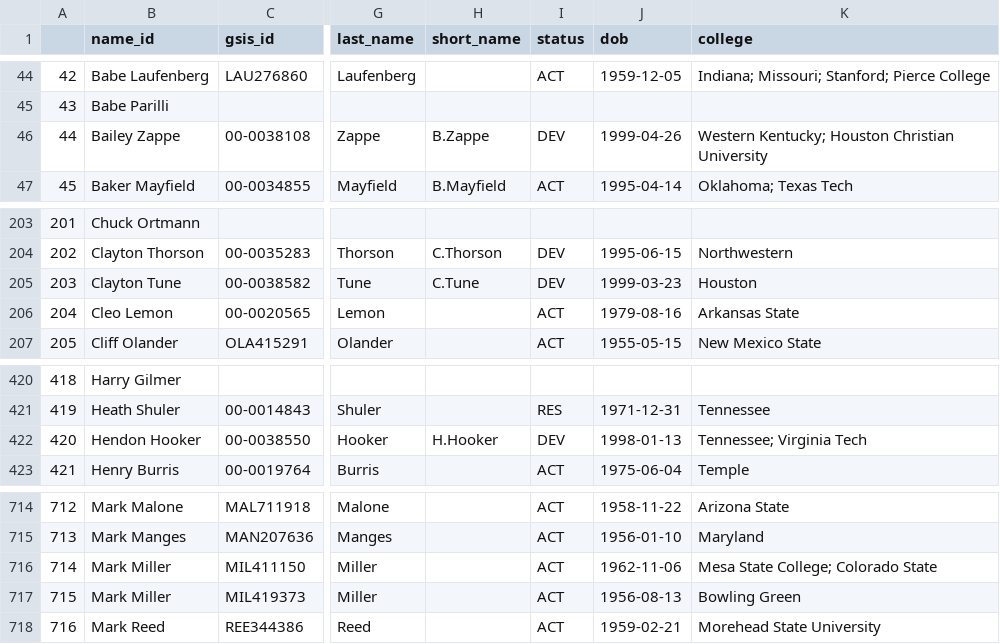
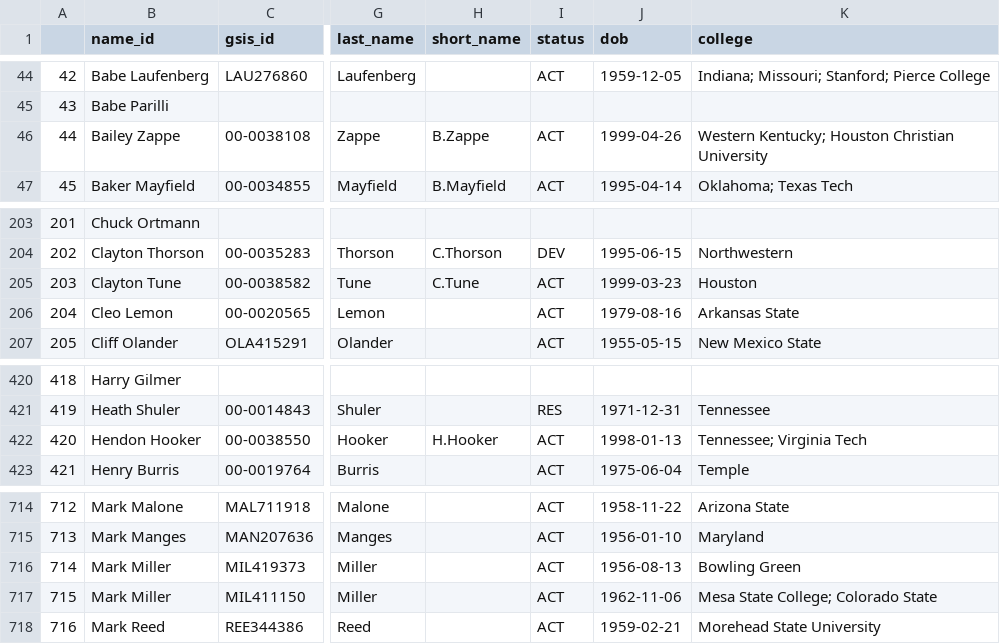
Before and after one commit to mitch-avis/nfeloqb, a CSV file: Other Data/meta_data.csv, drawn as a sheet; only a part is shown, gaps mark what is left out; addresses are those after the commit; the diff names each change by its address in the sheet, - before the commit and + after, or states it on an @@ line.

```diff
--- a/Other Data/meta_data.csv
+++ b/Other Data/meta_data.csv
-I46 (status): DEV
+I46 (status): ACT
-I205 (status): DEV
+I205 (status): ACT
-I422 (status): DEV
+I422 (status): ACT
@@ row 717 moved to row 716: 714 @@
@@ column A renumbered in row 717 @@
```
Also changed, not shown: Other Data/defensive_adjustments.csv, 3 other files.
